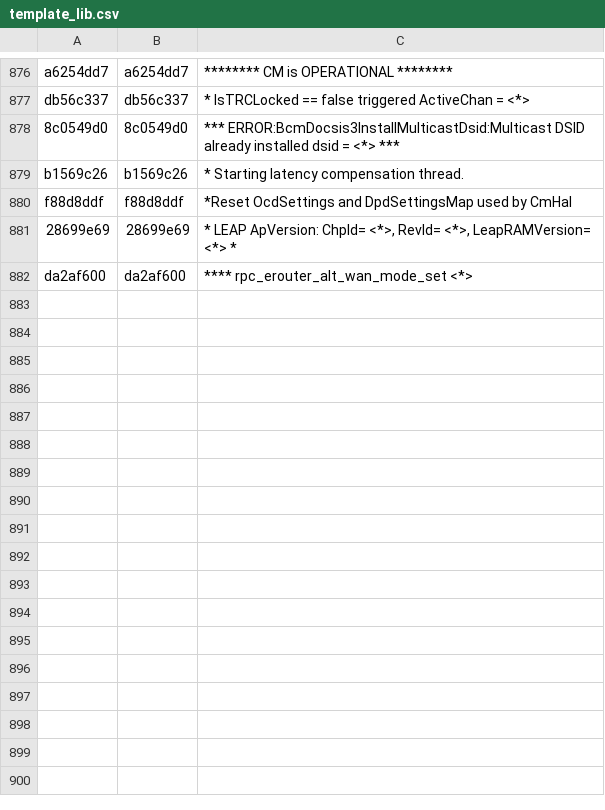
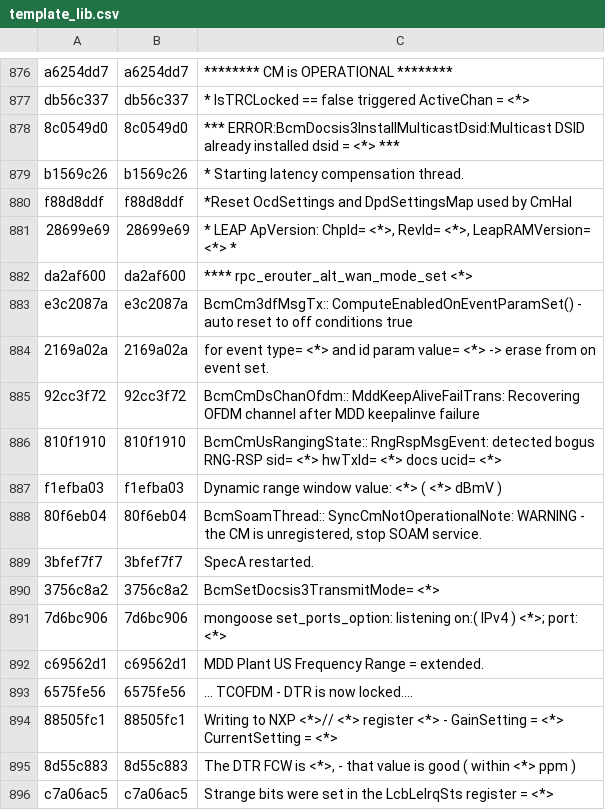
Before and after one commit to hayhan/loganalyzer, a CSV file: data/persist/cm/template_lib.csv, drawn as a sheet; only a part is shown, gaps mark what is left out.

Commit message:
Loglab: New CM target logs, Misc
1) New CM target class c017
2) Be back compatible with old us channel table format on CM
3) Retrain DeepLog model with one-hot vector. Good result.
4) Trivial changes

```diff
--- a/data/persist/cm/template_lib.csv
+++ b/data/persist/cm/template_lib.csv
@@ -882 +882,15 @@ f88d8ddf,f88d8ddf,*Reset OcdSettings and DpdSettingsMap used by CmHal
 da2af600,da2af600,**** rpc_erouter_alt_wan_mode_set <*>
+e3c2087a,e3c2087a,BcmCm3dfMsgTx:: ComputeEnabledOnEventParamSet() - auto reset to off conditions true
+2169a02a,2169a02a,for event type= <*> and id param value= <*> -> erase from on event set.
+92cc3f72,92cc3f72,BcmCmDsChanOfdm:: MddKeepAliveFailTrans: Recovering OFDM channel after MDD keepalinve failure
+810f1910,810f1910,BcmCmUsRangingState:: RngRspMsgEvent: detected bogus RNG-RSP sid= <*> hwTxId= <*> docs ucid= <*>
+f1efba03,f1efba03,Dynamic range window value: <*> ( <*> dBmV )
+80f6eb04,80f6eb04,"BcmSoamThread:: SyncCmNotOperationalNote: WARNING - the CM is unregistered, stop SOAM service."
+3bfef7f7,3bfef7f7,SpecA restarted.
+3756c8a2,3756c8a2,BcmSetDocsis3TransmitMode= <*>
+7d6bc906,7d6bc906,mongoose set_ports_option: listening on:( IPv4 ) <*>; port: <*>
+c69562d1,c69562d1,MDD Plant US Frequency Range = extended.
+6575fe56,6575fe56,... TCOFDM - DTR is now locked....
+88505fc1,88505fc1,Writing to NXP <*>// <*> register <*> - GainSetting = <*> CurrentSetting = <*>
+8d55c883,8d55c883,"The DTR FCW is <*>, - that value is good ( within <*> ppm )"
+c7a06ac5,c7a06ac5,Strange bits were set in the LcbLeIrqSts register = <*>
```
Also changed, not shown: 17 other files.
